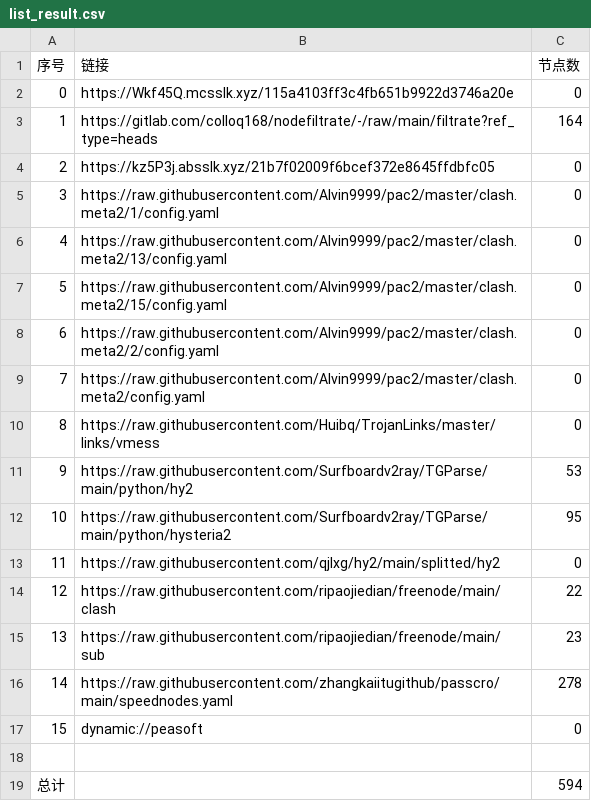
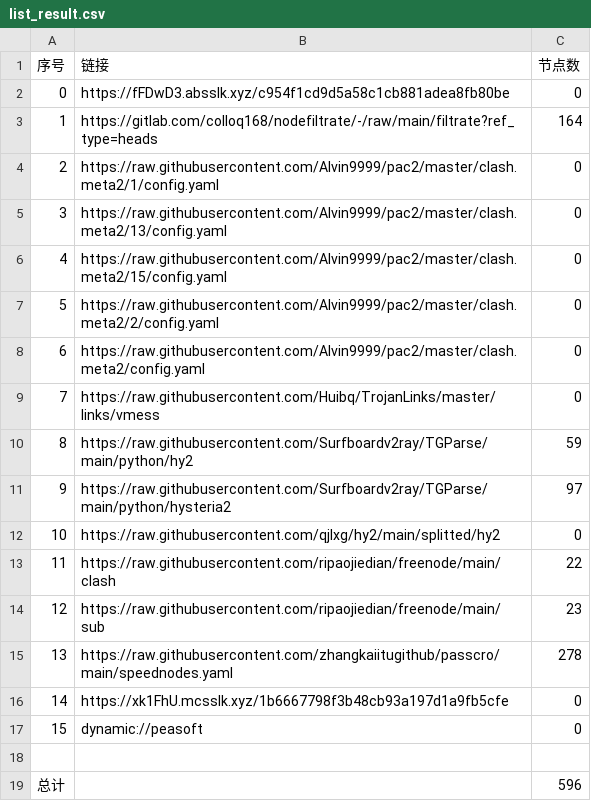
Before and after one commit to nowts71/NoMoreWalls, a CSV file: list_result.csv, drawn as a sheet; removed rows and columns are numbered as before the commit, all else as after; the diff names each change by its address in the sheet, - before the commit and + after, or states it on an @@ line.

```diff
--- a/list_result.csv
+++ b/list_result.csv
-B2 (链接): https://Wkf45Q.mcsslk.xyz/115a4103ff3c4fb651b9922d3746a20e
+B2 (链接): https://fFDwD3.absslk.xyz/c954f1cd9d5a58c1cb881adea8fb80be
-row 4: 2 | https://kz5P3j.absslk.xyz/21b7f02009f6bcef372e8645ffdbfc05 | 0
@@ column A (序号) renumbered between rows 4 and 15 @@
-C10 (节点数): 53
+C10 (节点数): 59
-C11 (节点数): 95
+C11 (节点数): 97
+row 16: 14 | https://xk1FhU.mcsslk.xyz/1b6667798f3b48cb93a197d1a9fb5cfe | 0
-C19 (节点数): 594
+C19 (节点数): 596
```
Also changed, not shown: 26 other files.
